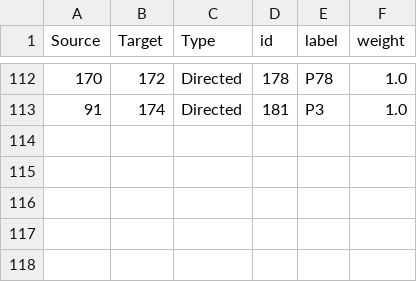
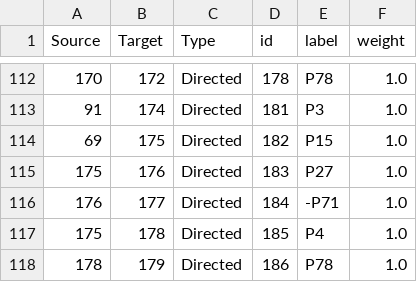
Before and after one commit to veuncent/cvast-web, a CSV file: cvast_arches/cvast_arches/source_data/resource_graphs/HERITAGE_RESOURCE.E18_edges.csv, drawn as a sheet; only a part is shown, gaps mark what is left out.

```diff
--- a/cvast_arches/cvast_arches/source_data/resource_graphs/HERITAGE_RESOURCE.E18_edges.csv
+++ b/cvast_arches/cvast_arches/source_data/resource_graphs/HERITAGE_RESOURCE.E18_edges.csv
@@ -113 +113,6 @@ Source,Target,Type,id,label,weight
 91,174,Directed,181,P3,1.0
+69,175,Directed,182,P15,1.0
+175,176,Directed,183,P27,1.0
+176,177,Directed,184,-P71,1.0
+175,178,Directed,185,P4,1.0
+178,179,Directed,186,P78,1.0
```
Also changed, not shown: cvast_arches/cvast_arches/source_data/resource_graphs/HERITAGE_RESOURCE.E18_nodes.csv, 1 other file.
